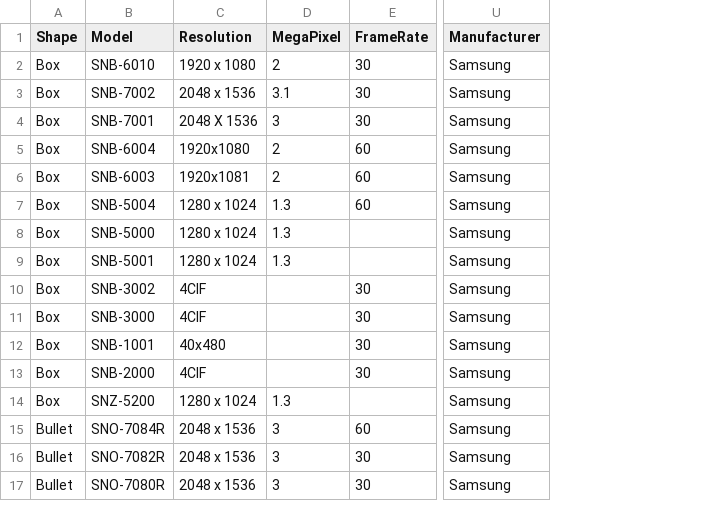
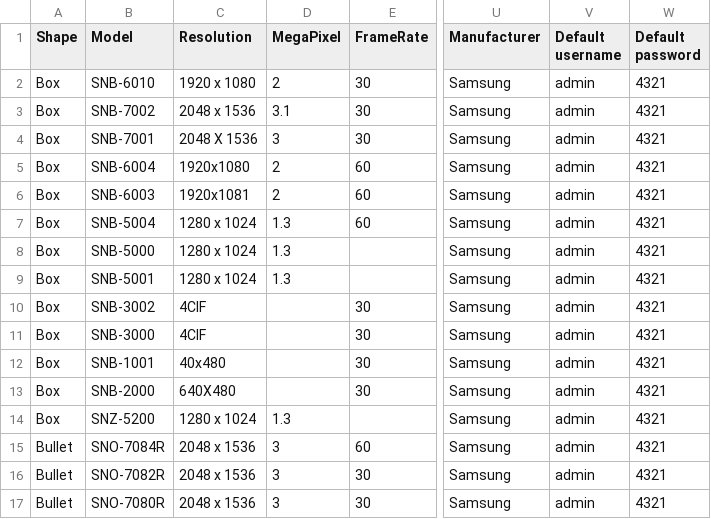
Before and after one commit to bluecherrydvr/cambase, a CSV file: db/seeds/samsung.csv, drawn as a sheet; only a part is shown, gaps mark what is left out; the diff names each change by its address in the sheet, - before the commit and + after, or states it on an @@ line.

```diff
--- a/db/seeds/samsung.csv
+++ b/db/seeds/samsung.csv
+column V (Default username), rows 2-17: all admin
+column W (Default password), rows 2-17: all 4321
-C13 (Resolution): 4CIF
+C13 (Resolution): 640X480
```
Also changed, not shown: db/seeds/D-Link.csv, db/seeds/Grandstream.csv, 8 other files.
